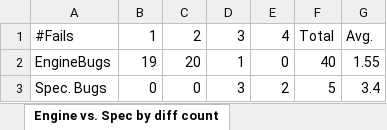
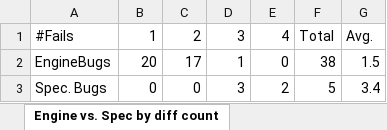
Before and after one commit to kaist-plrg/jest, an Excel workbook: icse21/data.xlsx, sheet Engine vs. Spec by diff count, drawn as a sheet; values as stored, in another font and other column widths than the file's, no borders; the diff names each change by its address in the sheet, - before the commit and + after, or states it on an @@ line.

```diff
--- a/icse21/data.xlsx (sheet Engine vs. Spec by diff count)
+++ b/icse21/data.xlsx (sheet Engine vs. Spec by diff count)
-B2: 19
+B2: 20
-C2: 20
+C2: 17
-F2: 40
+F2: 38
-G2: 1.55
+G2: 1.5
```
Also changed, not shown: sheet Bugs, formulas that keep their value, charts or pictures.
